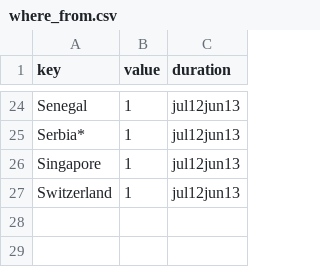
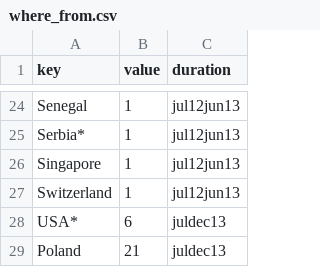
Before and after one commit to wikimedia/wikimedia-TransparencyReport, a CSV file: source/data/where_from.csv, drawn as a sheet; only a part is shown, gaps mark what is left out; the diff names each change by its address in the sheet, - before the commit and + after, or states it on an @@ line.

Commit message:
Dynamic height based on number of data points
Change-Id: I06cd7dbe485f17b19d26513b5ed39e21b7dfaf90

```diff
--- a/source/data/where_from.csv
+++ b/source/data/where_from.csv
+row 28: USA* | 6 | juldec13
+row 29: Poland | 21 | juldec13
```
Also changed, not shown: 2 other files.
